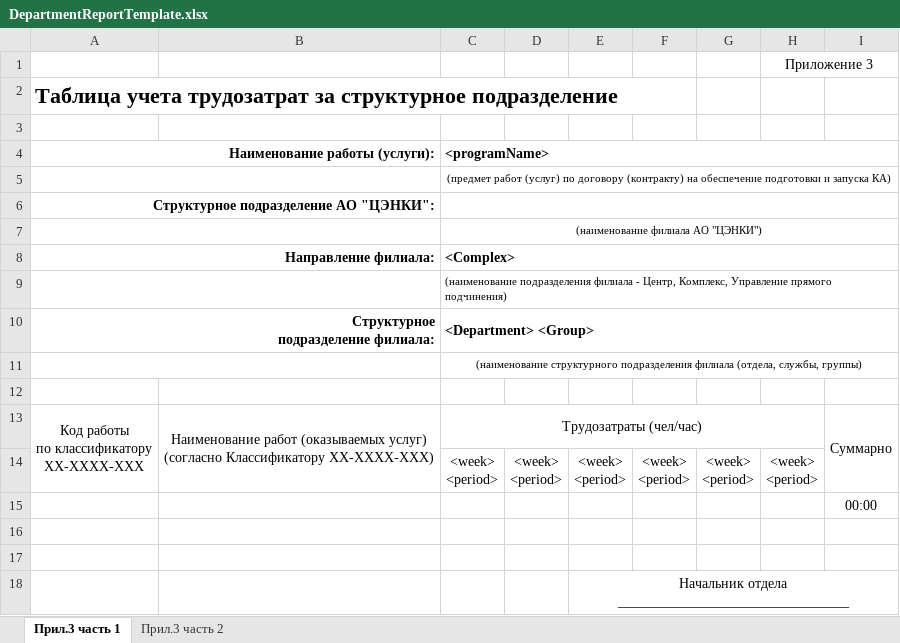
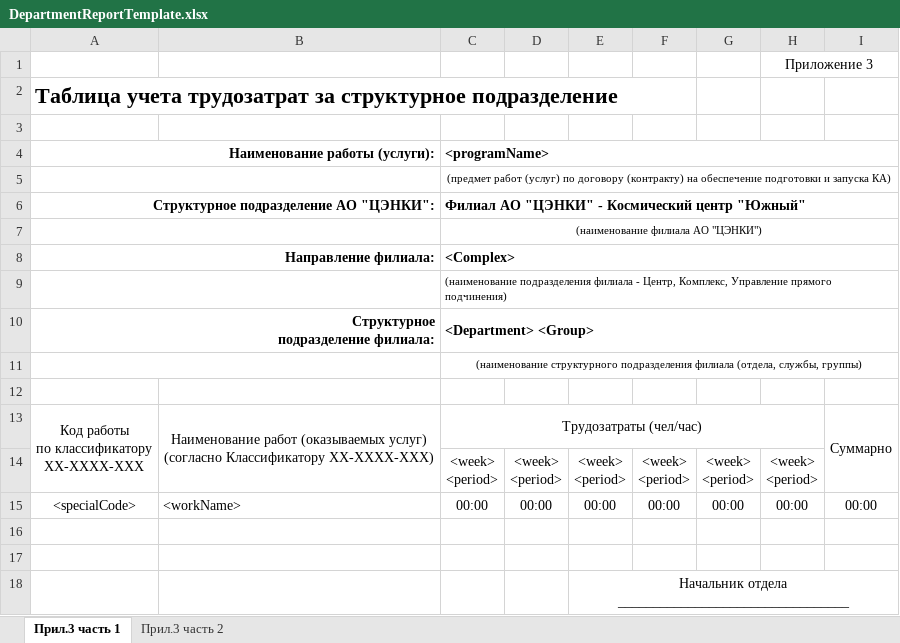
Before and after one commit to GatamiL/MissionTime, an Excel workbook: Templates/DepartmentReportTemplate.xlsx, sheet Прил.3 часть 1, drawn as a sheet; values as stored, in another font and other column widths than the file's, no borders; removed rows and columns are numbered as before the commit, all else as after; the diff names each change by its address in the sheet, - before the commit and + after, or states it on an @@ line.

```diff
--- a/Templates/DepartmentReportTemplate.xlsx (sheet Прил.3 часть 1)
+++ b/Templates/DepartmentReportTemplate.xlsx (sheet Прил.3 часть 1)
-C6 (<programName>): (empty)
+C6 (<programName>): Филиал АО "ЦЭНКИ" - Космический центр "Южный"
-row 15:  |  |  |  |  |  |  |  | 00:00
+row 15: <specialCode> | <workName> | 00:00 | 00:00 | 00:00 | 00:00 | 00:00 | 00:00 | 00:00
```
Also changed, not shown: sheet Прил.3 часть 2, Templates/ComplexReportTemplate.xlsx, Templates/LaborCardTemplate.xlsx, 8 other files.
